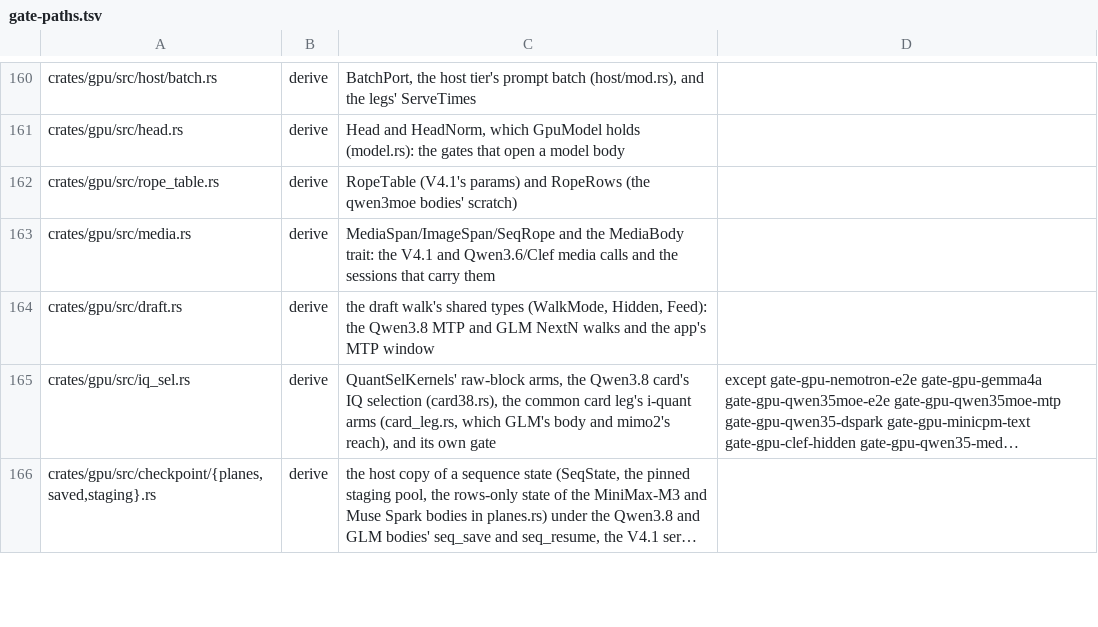
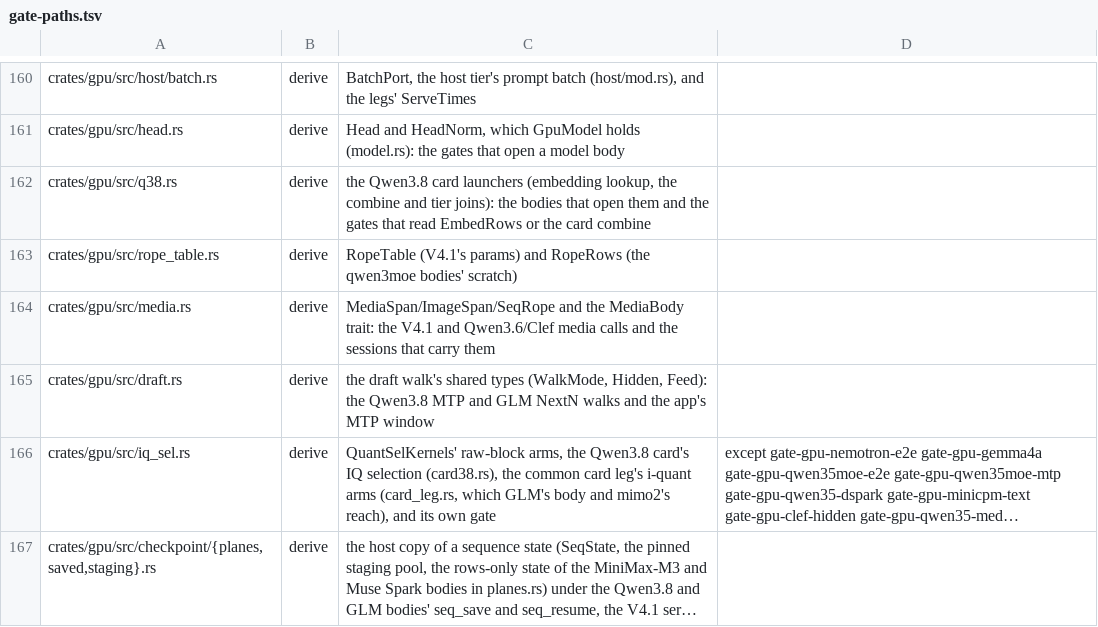
Before and after one commit to Burntgogi/bloomery, a TSV file: tools/gate-paths.tsv, drawn as a sheet; only a part is shown, gaps mark what is left out; long unchanged cells end in …; the diff names each change by its address in the sheet, - before the commit and + after, or states it on an @@ line.

```diff
--- a/tools/gate-paths.tsv
+++ b/tools/gate-paths.tsv
+row 162: crates/gpu/src/q38.rs | derive | the Qwen3.8 card launchers (embedding lookup, the combine and tier joins): the bodies that open them and the gates that read EmbedRows or the card combine
```
Also changed, not shown: tools/fixture-variants.tsv, tools/model-tax.tsv, 20 other files.
